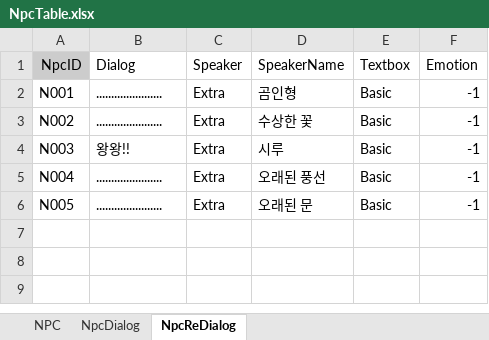
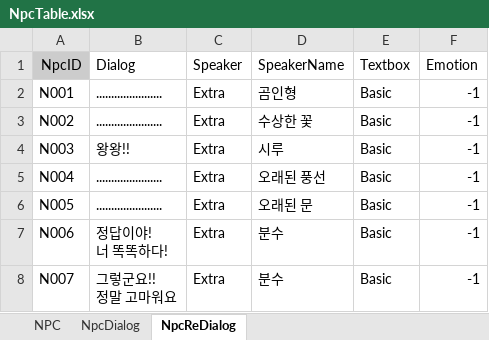
Before and after one commit to hyezzl/DreamDementor, an Excel workbook: Assets/02Script/Table/NpcTable.xlsx, sheet NpcReDialog, drawn as a sheet; values as stored, in another font and other column widths than the file's, no borders; charts and pictures not drawn; ↵ is a line break in a cell; the diff names each change by its address in the sheet, - before the commit and + after, or states it on an @@ line.

```diff
--- a/Assets/02Script/Table/NpcTable.xlsx (sheet NpcReDialog)
+++ b/Assets/02Script/Table/NpcTable.xlsx (sheet NpcReDialog)
+row 7: N006 | 정답이야! ↵ 너 똑똑하다! | Extra | 분수 | Basic | -1
+row 8: N007 | 그렇군요!! ↵ 정말 고마워요 | Extra | 분수 | Basic | -1
```
Also changed, not shown: sheet NpcDialog, sheet NPC, Assets/02Script/Table/EventTable.xlsx, 38 other files.
